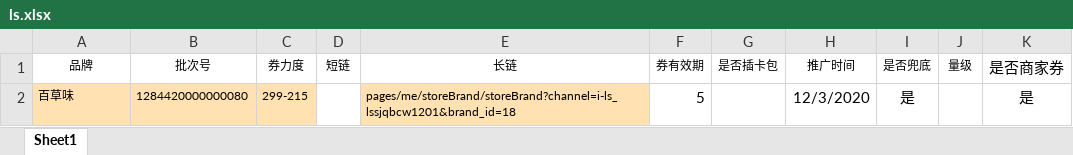
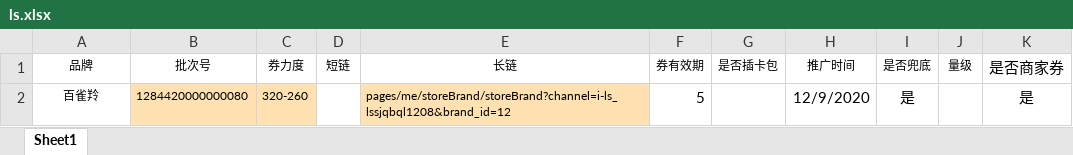
Before and after one commit to newstar2016/my_tools, an Excel workbook: src/storage/ad-coupon/ls.xlsx, sheet Sheet1, drawn as a sheet; values as stored, in another font and other column widths than the file's, no borders; the diff names each change by its address in the sheet, - before the commit and + after, or states it on an @@ line.

```diff
--- a/src/storage/ad-coupon/ls.xlsx (sheet Sheet1)
+++ b/src/storage/ad-coupon/ls.xlsx (sheet Sheet1)
-A2 (品牌): 百草味
+A2 (品牌): 百雀羚
@@ A2 fill: #FFE1B2 → none, alignment: left → center @@
-C2 (券力度): 299-215
+C2 (券力度): 320-260
-E2 (长链): pages/me/storeBrand/storeBrand?channel=i-ls_lssjqbcw1201&brand_id=18
+E2 (长链): pages/me/storeBrand/storeBrand?channel=i-ls_lssjqbql1208&brand_id=12
-H2 (推广时间): 12/3/2020
+H2 (推广时间): 12/9/2020
```
Also changed, not shown: src/storage/ad-coupon/fb.xlsx, src/storage/ad-coupon/sqb.xlsx, 3 other files.
